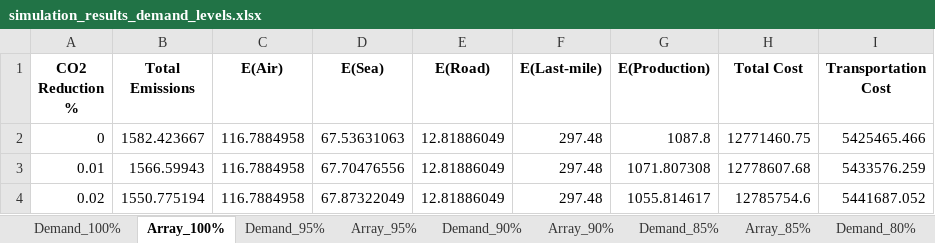
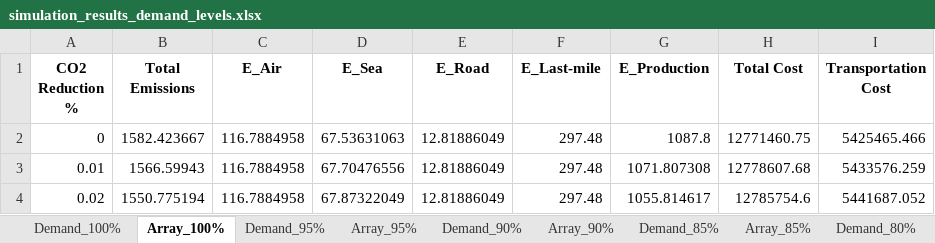
Before and after one commit to aydinarda/TGE_CASE-web-page, an Excel workbook: simulation_results_demand_levels.xlsx, sheet Array_100%, drawn as a sheet; only a part is shown; values as stored, in another font and other column widths than the file's, no borders; the diff names each change by its address in the sheet, - before the commit and + after, or states it on an @@ line.

```diff
--- a/simulation_results_demand_levels.xlsx (sheet Array_100%)
+++ b/simulation_results_demand_levels.xlsx (sheet Array_100%)
-C1: E(Air)
+C1: E_Air
-D1: E(Sea)
+D1: E_Sea
-E1: E(Road)
+E1: E_Road
-F1: E(Last-mile)
+F1: E_Last-mile
-G1: E(Production)
+G1: E_Production
```
Also changed, not shown: sheet Array_95%, sheet Array_90%, sheet Array_85%, sheet Array_80%, sheet Array_75%.
